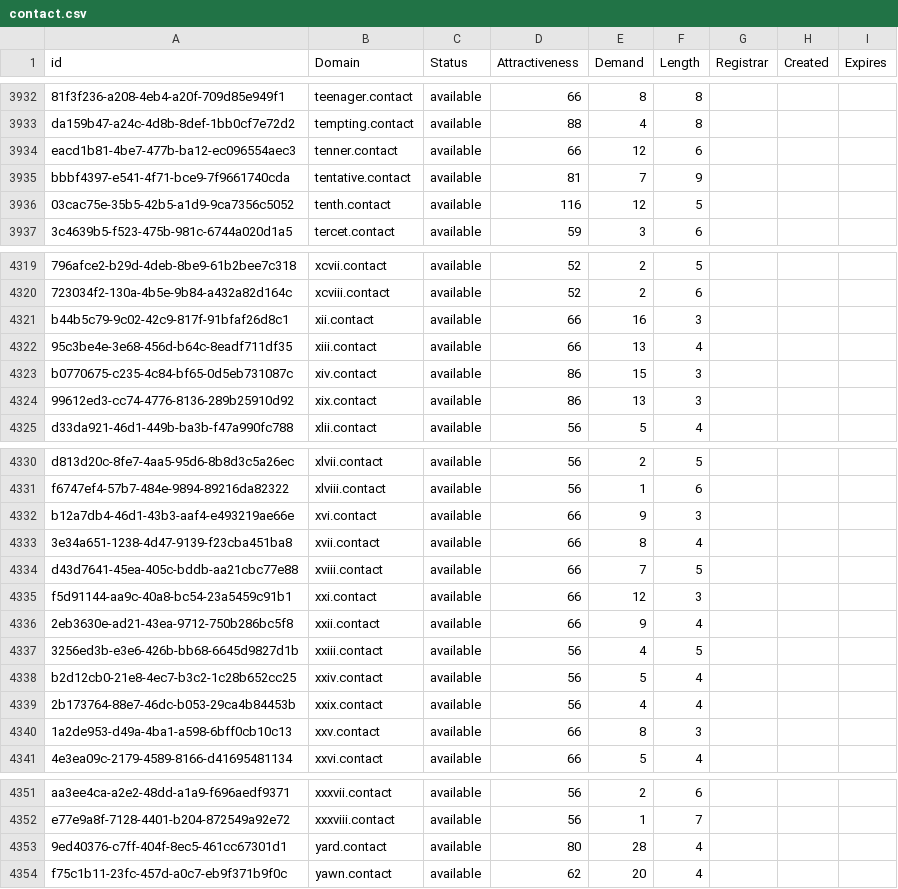
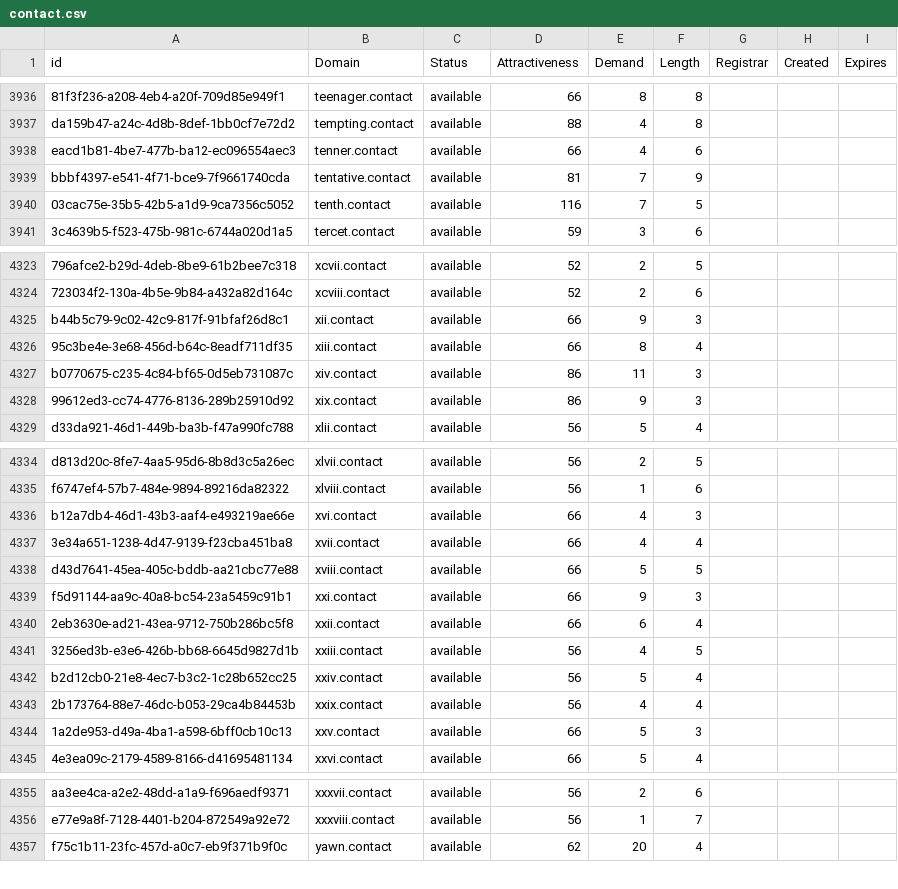
Before and after one commit to UniqueDomains/contact-oneword-domains, a CSV file: contact.csv, drawn as a sheet; only a part is shown, gaps mark what is left out; removed rows and columns are numbered as before the commit, all else as after; the diff covers the shown part only; the diff names each change by its address in the sheet, - before the commit and + after, or states it on an @@ line.

```diff
--- a/contact.csv
+++ b/contact.csv
-E3938 (Demand): 12
+E3938 (Demand): 4
-E3940 (Demand): 12
+E3940 (Demand): 7
-E4325 (Demand): 16
+E4325 (Demand): 9
-E4326 (Demand): 13
+E4326 (Demand): 8
-E4327 (Demand): 15
+E4327 (Demand): 11
-E4328 (Demand): 13
+E4328 (Demand): 9
-E4336 (Demand): 9
+E4336 (Demand): 4
-E4337 (Demand): 8
+E4337 (Demand): 4
-E4338 (Demand): 7
+E4338 (Demand): 5
-E4339 (Demand): 12
+E4339 (Demand): 9
-E4340 (Demand): 9
+E4340 (Demand): 6
-E4344 (Demand): 8
+E4344 (Demand): 5
-row 4353: 9ed40376-c7ff-404f-8ec5-461cc67301d1 | yard.contact | available | 80 | 28 | 4
```
Also changed, not shown: 4 added rows and 28 edited cells elsewhere in this file, 2 other files.
